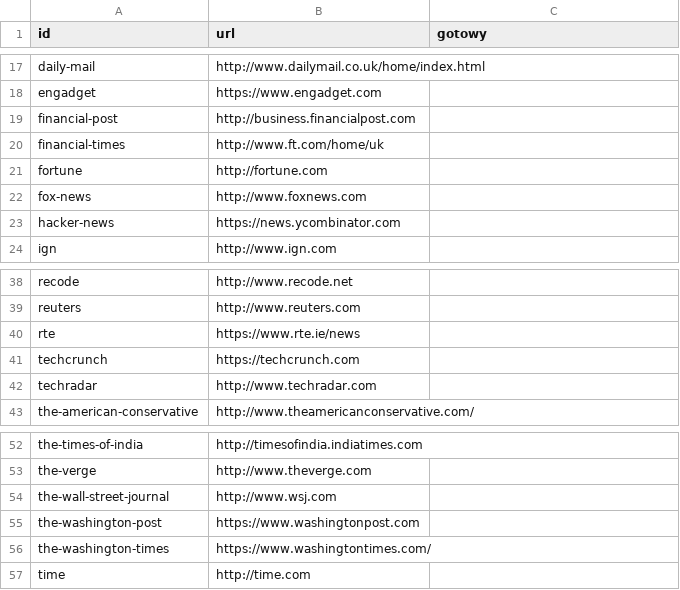
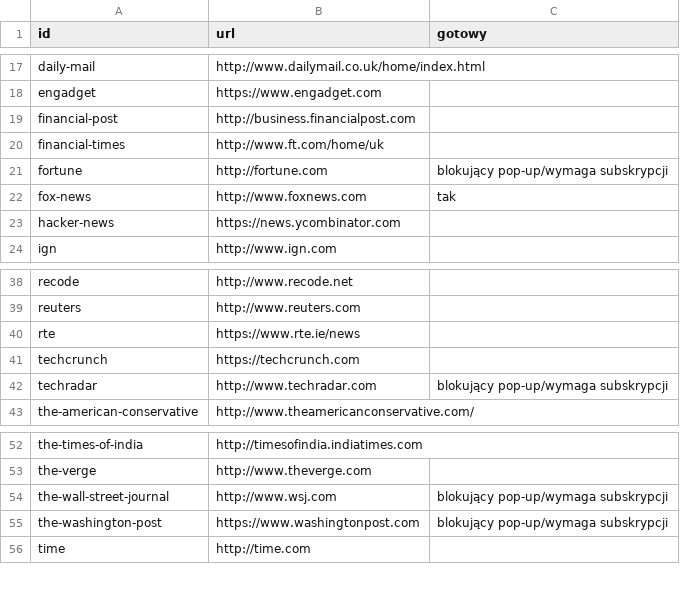
Before and after one commit to tmakowski/BigData, a CSV file: news-api/scrapers_todo.csv, drawn as a sheet; only a part is shown, gaps mark what is left out.

Commit message:
scraper Fox News i sprawdzenie innych

```diff
--- a/news-api/scrapers_todo.csv
+++ b/news-api/scrapers_todo.csv
@@ -20,4 +20,4 @@ financial-post,http://business.financialpost.com,
 financial-times,http://www.ft.com/home/uk,
-fortune,http://fortune.com,
-fox-news,http://www.foxnews.com,
+fortune,http://fortune.com,blokujący pop-up/wymaga subskrypcji
+fox-news,http://www.foxnews.com,tak
 hacker-news,https://news.ycombinator.com,
@@ -41,3 +41,3 @@ rte,https://www.rte.ie/news,
 techcrunch,https://techcrunch.com,
-techradar,http://www.techradar.com,
+techradar,http://www.techradar.com,blokujący pop-up/wymaga subskrypcji
 the-american-conservative,http://www.theamericanconservative.com/,
@@ -53,5 +53,4 @@ the-times-of-india,http://timesofindia.indiatimes.com,
 the-verge,http://www.theverge.com,
-the-wall-street-journal,http://www.wsj.com,
-the-washington-post,https://www.washingtonpost.com,
-the-washington-times,https://www.washingtontimes.com/,
+the-wall-street-journal,http://www.wsj.com,blokujący pop-up/wymaga subskrypcji
+the-washington-post,https://www.washingtonpost.com,blokujący pop-up/wymaga subskrypcji
 time,http://time.com,
```
Also changed, not shown: 2 other files.
